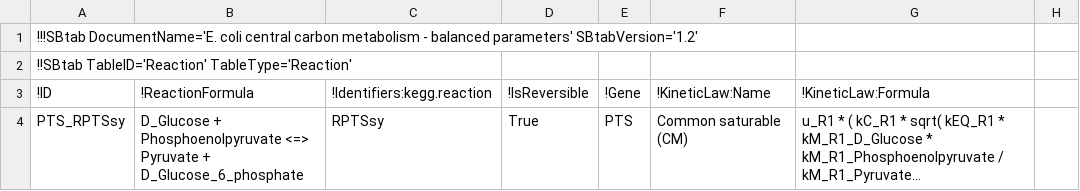
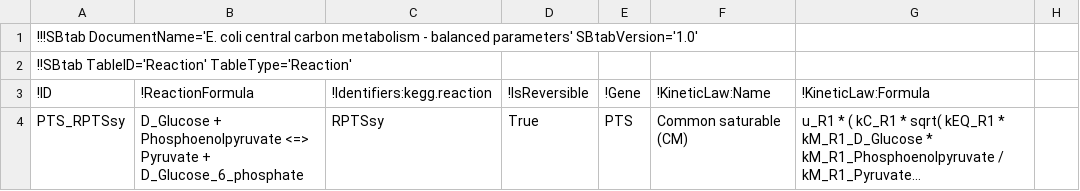
Before and after one commit to liebermeister/enzyme-cost-minimization, a TSV file: resources/model-files/e_coli_noor_2016/e_coli_noor_2016_ECM_Model.tsv, drawn as a sheet; only a part is shown; long unchanged cells end in ….

```diff
--- a/resources/model-files/e_coli_noor_2016/e_coli_noor_2016_ECM_Model.tsv
+++ b/resources/model-files/e_coli_noor_2016/e_coli_noor_2016_ECM_Model.tsv
@@ -1,2 +1,2 @@
-!!!SBtab DocumentName='E. coli central carbon metabolism - balanced parameters' SBtabVersion='1.2'							
+!!!SBtab DocumentName='E. coli central carbon metabolism - balanced parameters' SBtabVersion='1.0'							
 !!SBtab TableID='Reaction' TableType='Reaction'							
```
Also changed, not shown: resources/data-files/data-prior/pb_prior.tsv, resources/model-files/e_coli_noor_2016/e_coli_noor_2016_ECM_ValidationData.tsv, 1 other file.
